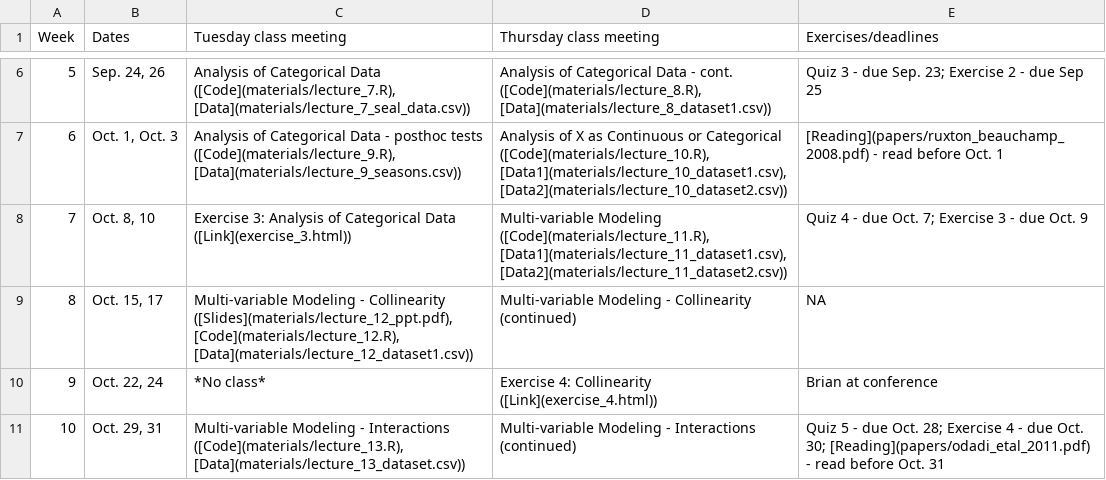
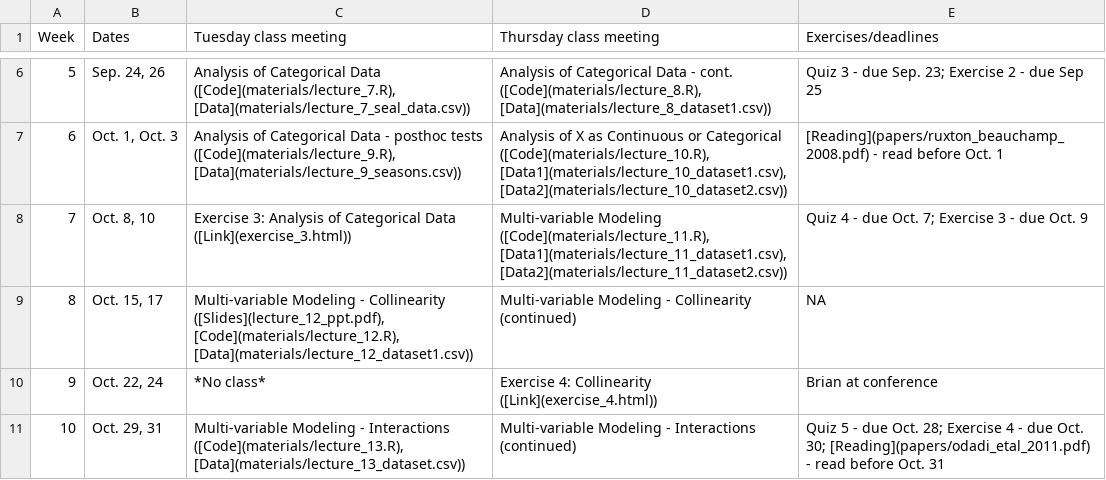
Before and after one commit to brianfolt/NRES_710, a CSV file: schedule.csv, drawn as a sheet; only a part is shown, gaps mark what is left out.

```diff
--- a/schedule.csv
+++ b/schedule.csv
@@ -8,3 +8,3 @@ Week,Dates,Tuesday class meeting,Thursday class meeting,Exercises/deadlines
 7,"Oct. 8, 10",Exercise 3: Analysis of Categorical Data ([Link](exercise_3.html)),"Multi-variable Modeling ([Code](materials/lecture_11.R), [Data1](materials/lecture_11_dataset1.csv), [Data2](materials/lecture_11_dataset2.csv))",Quiz 4 - due Oct. 7; Exercise 3 - due Oct. 9
-8,"Oct. 15, 17","Multi-variable Modeling - Collinearity ([Slides](materials/lecture_12_ppt.pdf), [Code](materials/lecture_12.R), [Data](materials/lecture_12_dataset1.csv))",Multi-variable Modeling - Collinearity (continued),NA
+8,"Oct. 15, 17","Multi-variable Modeling - Collinearity ([Slides](lecture_12_ppt.pdf), [Code](materials/lecture_12.R), [Data](materials/lecture_12_dataset1.csv))",Multi-variable Modeling - Collinearity (continued),NA
 9,"Oct. 22, 24",*No class*,Exercise 4: Collinearity ([Link](exercise_4.html)),Brian at conference
```
Also changed, not shown: 3 other files.
